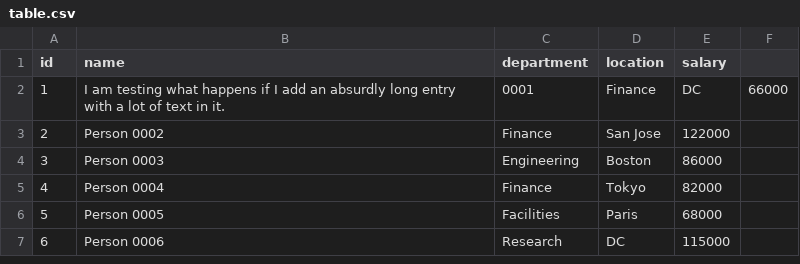
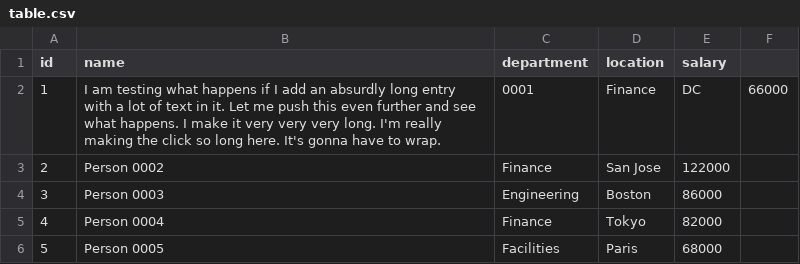
Before and after one commit to mpmdean/BNL_xray_sample_catalog, a CSV file: data/table.csv, drawn as a sheet; only a part is shown; the shorter side is filled out with more unchanged rows.

```diff
--- a/data/table.csv
+++ b/data/table.csv
@@ -1,3 +1,3 @@
 id,name,department,location,salary
-1,I am testing what happens if I add an absurdly long entry with a lot of text in it., 0001,Finance,DC,66000
+1,I am testing what happens if I add an absurdly long entry with a lot of text in it. Let me push this even further and see what happens. I make it very very very long. I'm really making the click so long here. It's gonna have to wrap., 0001,Finance,DC,66000
 2,Person 0002,Finance,San Jose,122000
```
Also changed, not shown: 1 other file.
